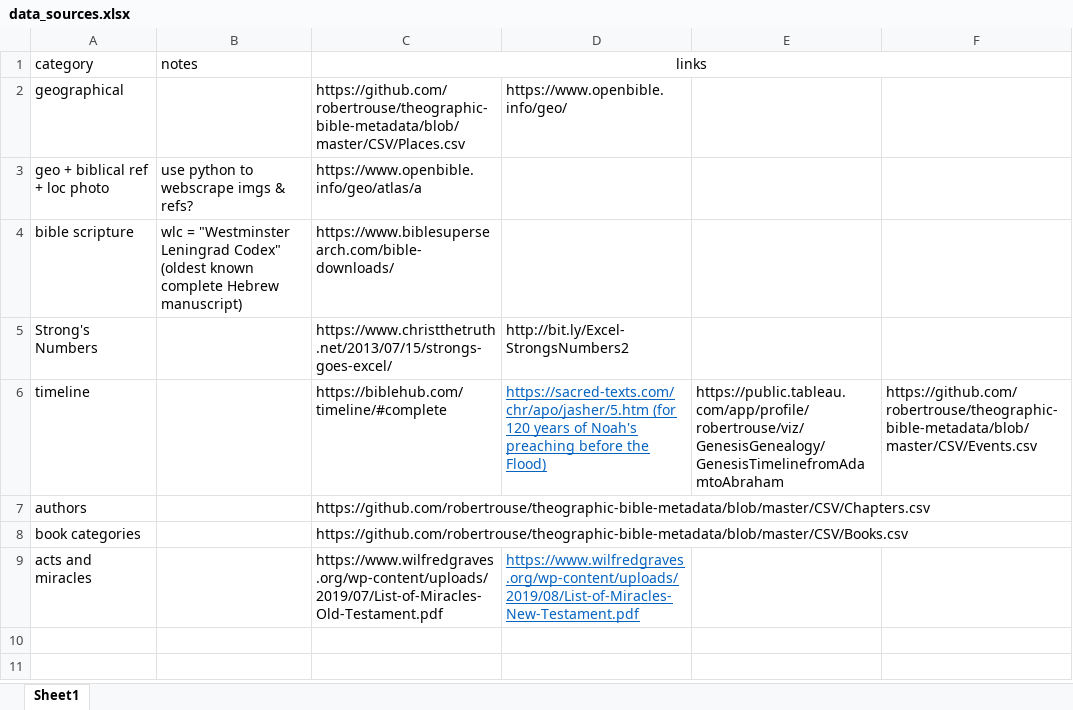
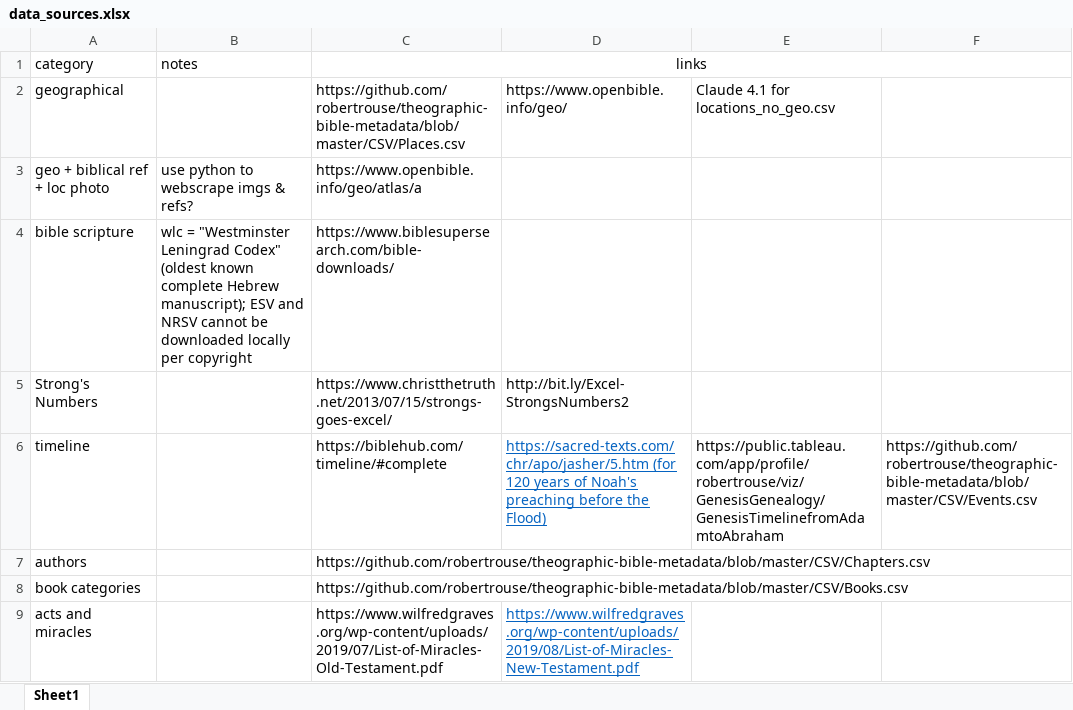
Before and after one commit to rkkocheran/patterns_within_the_bible, an Excel workbook: metadata/data_sources.xlsx, sheet Sheet1, drawn as a sheet; values as stored, in another font and other column widths than the file's, no borders; the diff names each change by its address in the sheet, - before the commit and + after, or states it on an @@ line.

```diff
--- a/metadata/data_sources.xlsx (sheet Sheet1)
+++ b/metadata/data_sources.xlsx (sheet Sheet1)
-E2: (empty)
+E2: Claude 4.1 for locations_no_geo.csv
-B4 (notes): …complete Hebrew manuscript)
+B4 (notes): …complete Hebrew manuscript); ESV and NRSV cannot be downloaded locally per copyright
```
Also changed, not shown: data/acts_and_miracles/acts_and_miracles_preprep.xlsx, 8 other files.
